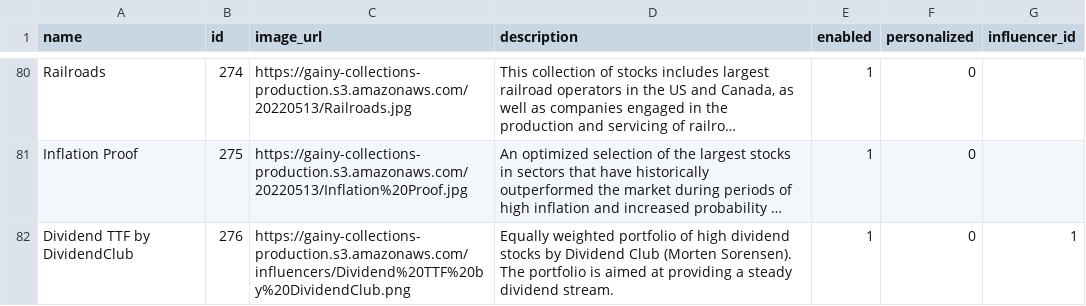
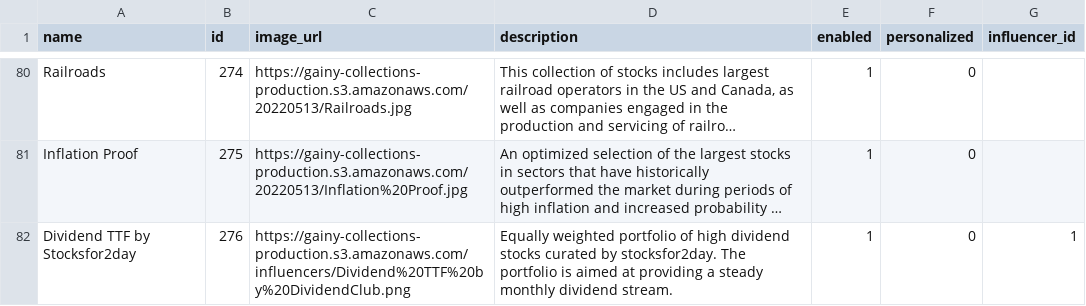
Before and after one commit to gainy-app/gainy, a CSV file: src/meltano/meltano/data/collections.csv, drawn as a sheet; only a part is shown, gaps mark what is left out; long unchanged cells end in …; the diff names each change by its address in the sheet, - before the commit and + after, or states it on an @@ line.

```diff
--- a/src/meltano/meltano/data/collections.csv
+++ b/src/meltano/meltano/data/collections.csv
-A82 (name): Dividend TTF by DividendClub
+A82 (name): Dividend TTF by Stocksfor2day
-D82 (description): …dividend stocks by Dividend Club (Morten Sorensen). The portfolio is aimed at providing a steady dividend stream.
+D82 (description): …dividend stocks curated by stocksfor2day. The portfolio is aimed at providing a steady monthly dividend stream.
```
Also changed, not shown: src/meltano/meltano/data/ticker_collections.csv, 3 other files.
